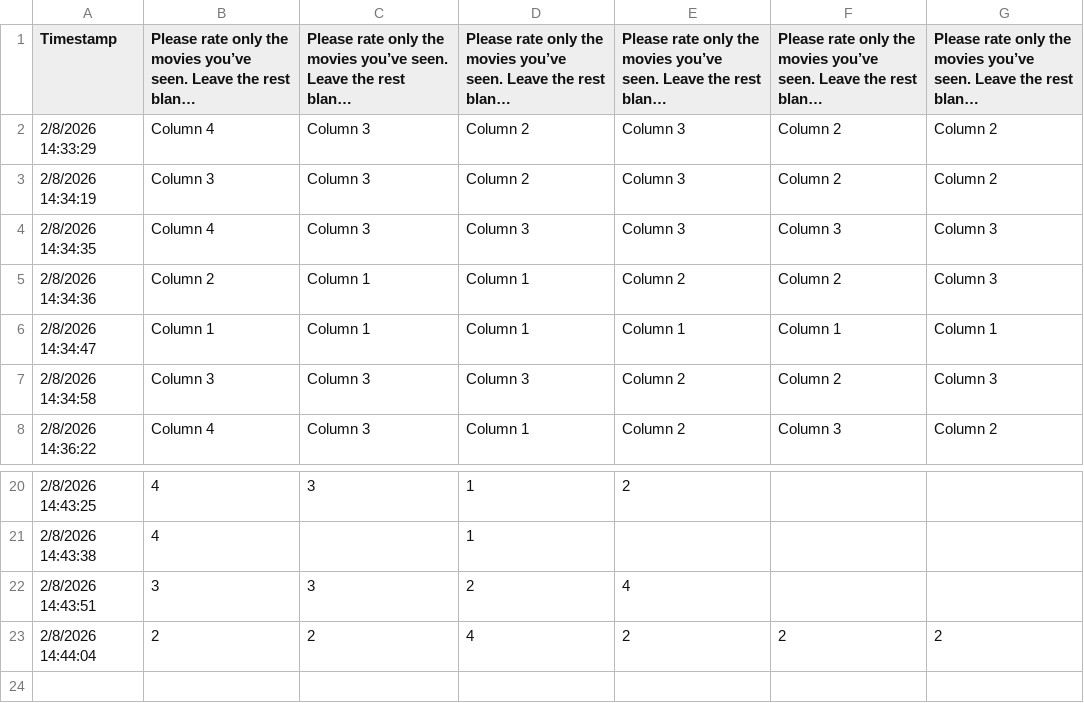
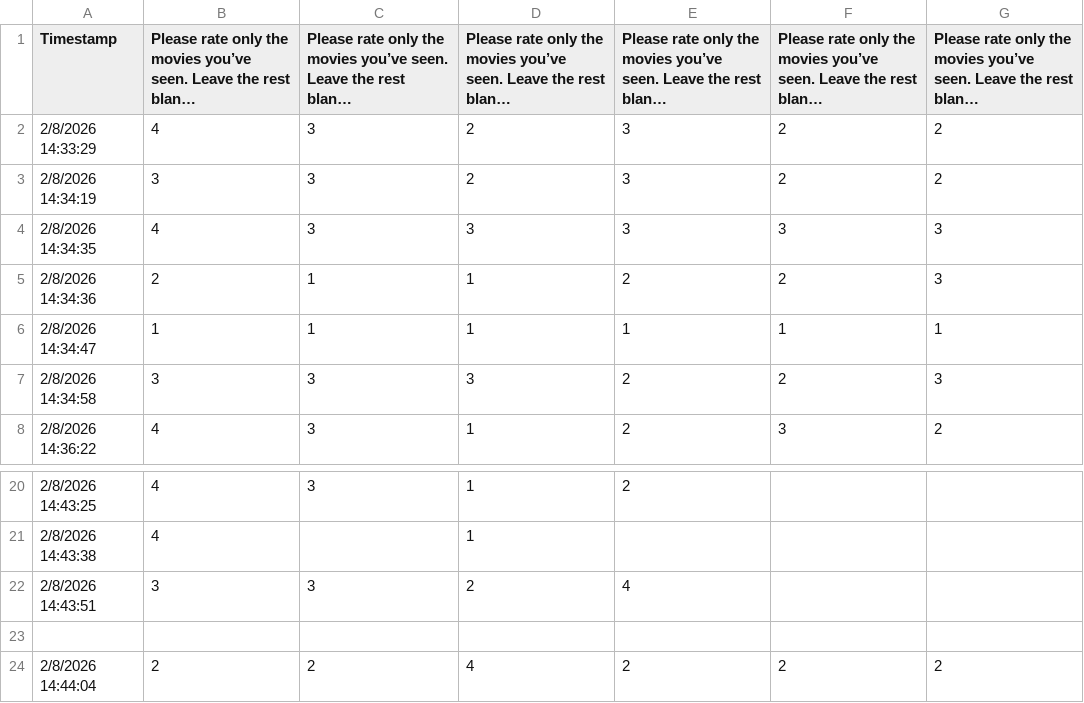
Before and after one commit to MKudanova/Data607, a CSV file: Week2_Movie_Ratings/Movie Ratings Survey (Responses) - Form Responses 1.csv, drawn as a sheet; only a part is shown, gaps mark what is left out; long unchanged cells end in …; the diff covers the shown part only; the diff names each change by its address in the sheet, - before the commit and + after, or states it on an @@ line.

Commit message:
Movie Ratings Survey (Responses) - Form Responses 1.csv

```diff
--- a/Week2_Movie_Ratings/Movie Ratings Survey (Responses) - Form Responses 1.csv
+++ b/Week2_Movie_Ratings/Movie Ratings Survey (Responses) - Form Responses 1.csv
-B2: Column 4
+B2: 4
-C2:C4: Column 3
+C2:C4: 3
-D2:D3: Column 2
+D2:D3: 2
-E2:E4: Column 3
+E2:E4: 3
-F2:F3: Column 2
+F2:F3: 2
-G2:G3: Column 2
+G2:G3: 2
-B3: Column 3
+B3: 3
-B4: Column 4
+B4: 4
-D4: Column 3
+D4: 3
-F4: Column 3
+F4: 3
-G4:G5: Column 3
+G4:G5: 3
-B5: Column 2
+B5: 2
-C5:C6: Column 1
+C5:C6: 1
-D5:D6: Column 1
+D5:D6: 1
-E5: Column 2
+E5: 2
-F5: Column 2
+F5: 2
-B6: Column 1
+B6: 1
-E6: Column 1
+E6: 1
-F6: Column 1
+F6: 1
-G6: Column 1
+G6: 1
-B7: Column 3
+B7: 3
-C7:C8: Column 3
+C7:C8: 3
-D7: Column 3
+D7: 3
-E7:E8: Column 2
+E7:E8: 2
-F7: Column 2
+F7: 2
-G7: Column 3
+G7: 3
-B8: Column 4
+B8: 4
-D8: Column 1
+D8: 1
-F8: Column 3
+F8: 3
-G8: Column 2
+G8: 2
+row 23: (empty)
```
Also changed, not shown: 13 edited cells elsewhere in this file.
